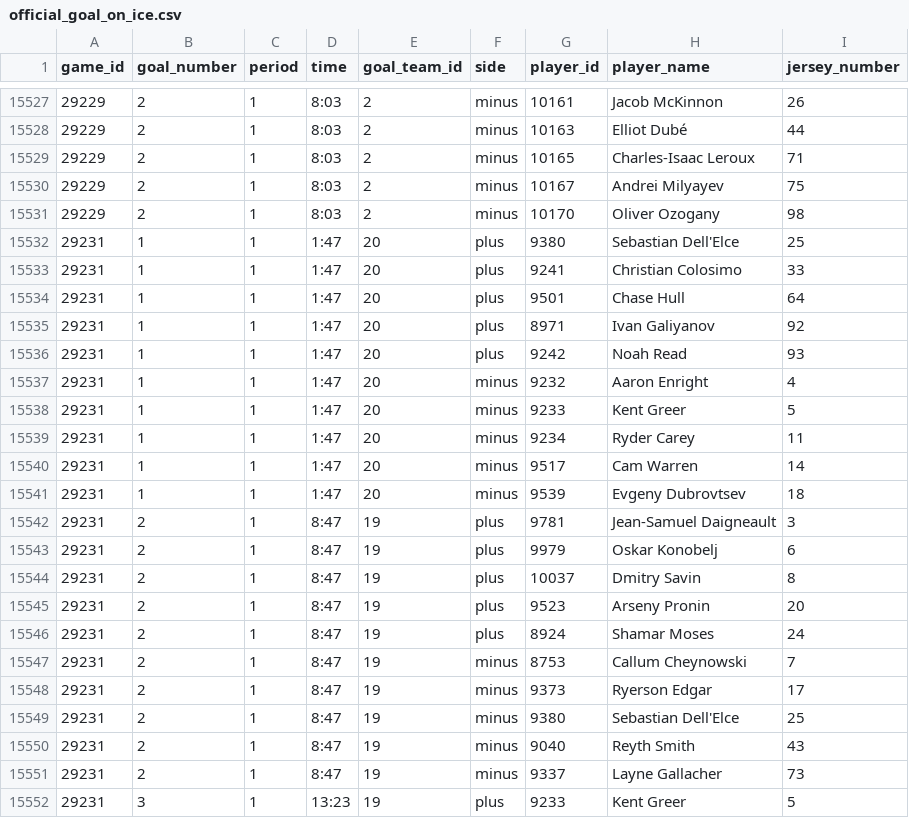
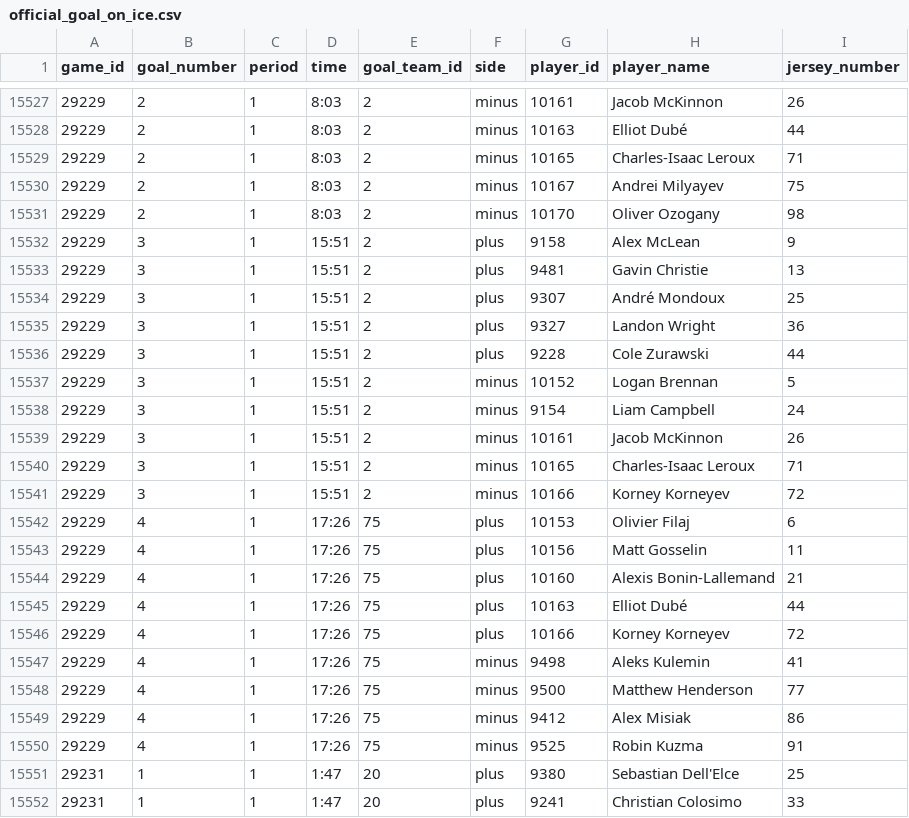
Before and after one commit to NoahCornish/IceIndex, a CSV file: data/games/2026-27/official_goal_on_ice.csv, drawn as a sheet; only a part is shown, gaps mark what is left out; the shorter side is filled out with more unchanged rows; the diff names each change by its address in the sheet, - before the commit and + after, or states it on an @@ line.

```diff
--- a/data/games/2026-27/official_goal_on_ice.csv
+++ b/data/games/2026-27/official_goal_on_ice.csv
+row 15532: 29229 | 3 | 1 | 15:51 | 2 | plus | 9158 | Alex McLean | 9
+row 15533: 29229 | 3 | 1 | 15:51 | 2 | plus | 9481 | Gavin Christie | 13
+row 15534: 29229 | 3 | 1 | 15:51 | 2 | plus | 9307 | André Mondoux | 25
+row 15535: 29229 | 3 | 1 | 15:51 | 2 | plus | 9327 | Landon Wright | 36
+row 15536: 29229 | 3 | 1 | 15:51 | 2 | plus | 9228 | Cole Zurawski | 44
+row 15537: 29229 | 3 | 1 | 15:51 | 2 | minus | 10152 | Logan Brennan | 5
+row 15538: 29229 | 3 | 1 | 15:51 | 2 | minus | 9154 | Liam Campbell | 24
+row 15539: 29229 | 3 | 1 | 15:51 | 2 | minus | 10161 | Jacob McKinnon | 26
+row 15540: 29229 | 3 | 1 | 15:51 | 2 | minus | 10165 | Charles-Isaac Leroux | 71
+row 15541: 29229 | 3 | 1 | 15:51 | 2 | minus | 10166 | Korney Korneyev | 72
+row 15542: 29229 | 4 | 1 | 17:26 | 75 | plus | 10153 | Olivier Filaj | 6
+row 15543: 29229 | 4 | 1 | 17:26 | 75 | plus | 10156 | Matt Gosselin | 11
+row 15544: 29229 | 4 | 1 | 17:26 | 75 | plus | 10160 | Alexis Bonin-Lallemand | 21
+row 15545: 29229 | 4 | 1 | 17:26 | 75 | plus | 10163 | Elliot Dubé | 44
+row 15546: 29229 | 4 | 1 | 17:26 | 75 | plus | 10166 | Korney Korneyev | 72
+row 15547: 29229 | 4 | 1 | 17:26 | 75 | minus | 9498 | Aleks Kulemin | 41
+row 15548: 29229 | 4 | 1 | 17:26 | 75 | minus | 9500 | Matthew Henderson | 77
+row 15549: 29229 | 4 | 1 | 17:26 | 75 | minus | 9412 | Alex Misiak | 86
+row 15550: 29229 | 4 | 1 | 17:26 | 75 | minus | 9525 | Robin Kuzma | 91
```
Also changed, not shown: data/games/2026-27/official_scoring_plays.csv, data/games/2026-27/official_skater_stats.csv, 34 other files.
